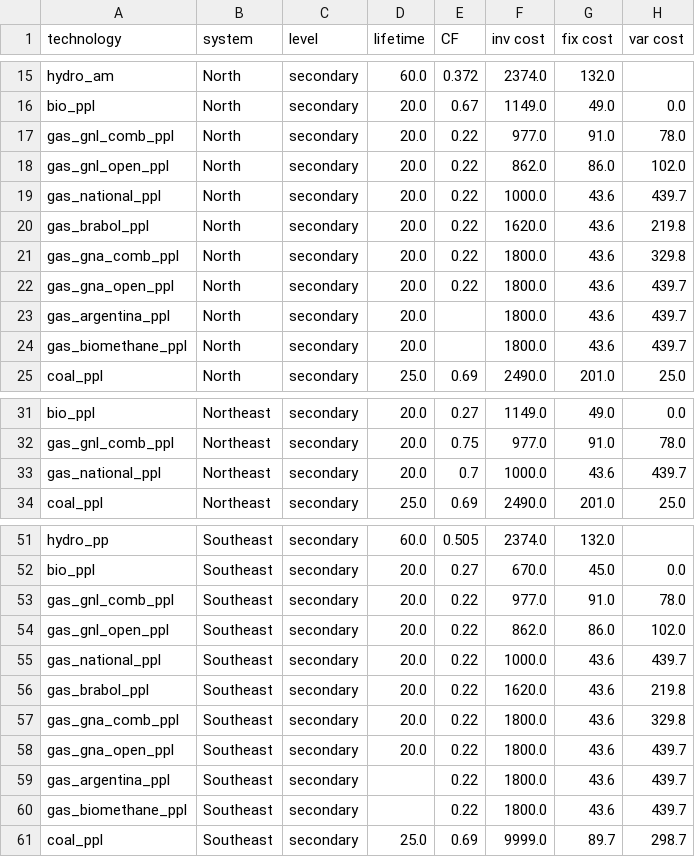
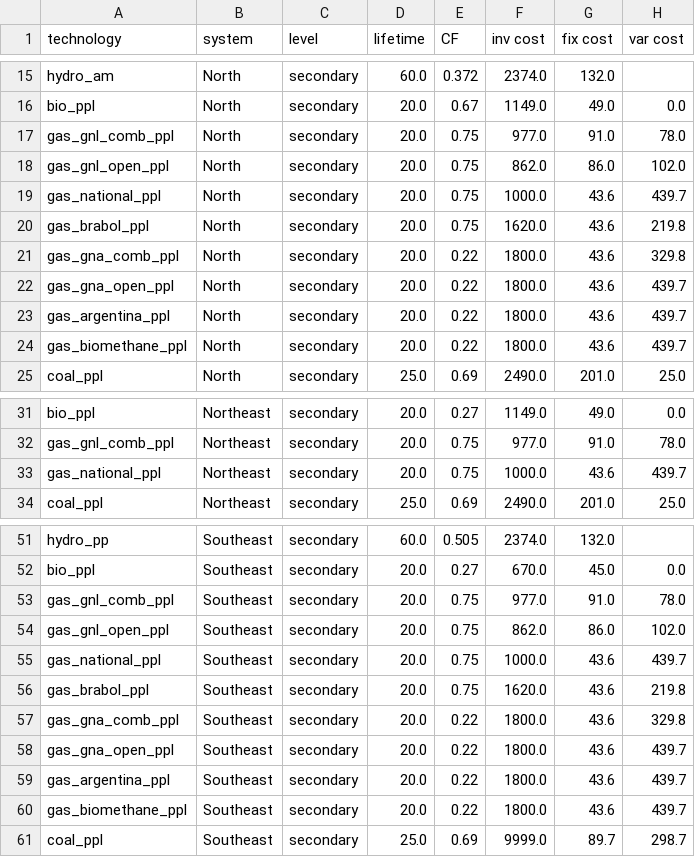
Before and after one commit to jonathanvvelasco/SIN-model, a CSV file: tools/technology_table.csv, drawn as a sheet; only a part is shown, gaps mark what is left out; the diff covers the shown part only.

Commit message:
fix pde_generated input
corrige valores de FC e lifetime que estavam vazios

```diff
--- a/tools/technology_table.csv
+++ b/tools/technology_table.csv
@@ -16,10 +16,10 @@ hydro_am,North,secondary,60.0,0.372,2374.0,132.0,
 bio_ppl,North,secondary,20.0,0.67,1149.0,49.0,0.0
-gas_gnl_comb_ppl,North,secondary,20.0,0.22,977.0,91.0,78.0
-gas_gnl_open_ppl,North,secondary,20.0,0.22,862.0,86.0,102.0
-gas_national_ppl,North,secondary,20.0,0.22,1000.0,43.6,439.7
-gas_brabol_ppl,North,secondary,20.0,0.22,1620.0,43.6,219.8
+gas_gnl_comb_ppl,North,secondary,20.0,0.75,977.0,91.0,78.0
+gas_gnl_open_ppl,North,secondary,20.0,0.75,862.0,86.0,102.0
+gas_national_ppl,North,secondary,20.0,0.75,1000.0,43.6,439.7
+gas_brabol_ppl,North,secondary,20.0,0.75,1620.0,43.6,219.8
 gas_gna_comb_ppl,North,secondary,20.0,0.22,1800.0,43.6,329.8
 gas_gna_open_ppl,North,secondary,20.0,0.22,1800.0,43.6,439.7
-gas_argentina_ppl,North,secondary,20.0,,1800.0,43.6,439.7
-gas_biomethane_ppl,North,secondary,20.0,,1800.0,43.6,439.7
+gas_argentina_ppl,North,secondary,20.0,0.22,1800.0,43.6,439.7
+gas_biomethane_ppl,North,secondary,20.0,0.22,1800.0,43.6,439.7
 coal_ppl,North,secondary,25.0,0.69,2490.0,201.0,25.0
@@ -32,3 +32,3 @@ bio_ppl,Northeast,secondary,20.0,0.27,1149.0,49.0,0.0
 gas_gnl_comb_ppl,Northeast,secondary,20.0,0.75,977.0,91.0,78.0
-gas_national_ppl,Northeast,secondary,20.0,0.7,1000.0,43.6,439.7
+gas_national_ppl,Northeast,secondary,20.0,0.75,1000.0,43.6,439.7
 coal_ppl,Northeast,secondary,25.0,0.69,2490.0,201.0,25.0
@@ -52,10 +52,10 @@ hydro_pp,Southeast,secondary,60.0,0.505,2374.0,132.0,
 bio_ppl,Southeast,secondary,20.0,0.27,670.0,45.0,0.0
-gas_gnl_comb_ppl,Southeast,secondary,20.0,0.22,977.0,91.0,78.0
-gas_gnl_open_ppl,Southeast,secondary,20.0,0.22,862.0,86.0,102.0
-gas_national_ppl,Southeast,secondary,20.0,0.22,1000.0,43.6,439.7
-gas_brabol_ppl,Southeast,secondary,20.0,0.22,1620.0,43.6,219.8
+gas_gnl_comb_ppl,Southeast,secondary,20.0,0.75,977.0,91.0,78.0
+gas_gnl_open_ppl,Southeast,secondary,20.0,0.75,862.0,86.0,102.0
+gas_national_ppl,Southeast,secondary,20.0,0.75,1000.0,43.6,439.7
+gas_brabol_ppl,Southeast,secondary,20.0,0.75,1620.0,43.6,219.8
 gas_gna_comb_ppl,Southeast,secondary,20.0,0.22,1800.0,43.6,329.8
 gas_gna_open_ppl,Southeast,secondary,20.0,0.22,1800.0,43.6,439.7
-gas_argentina_ppl,Southeast,secondary,,0.22,1800.0,43.6,439.7
-gas_biomethane_ppl,Southeast,secondary,,0.22,1800.0,43.6,439.7
+gas_argentina_ppl,Southeast,secondary,20.0,0.22,1800.0,43.6,439.7
+gas_biomethane_ppl,Southeast,secondary,20.0,0.22,1800.0,43.6,439.7
 coal_ppl,Southeast,secondary,25.0,0.69,9999.0,89.7,298.7
```
Also changed, not shown: 6 edited cells elsewhere in this file, 3 other files.
